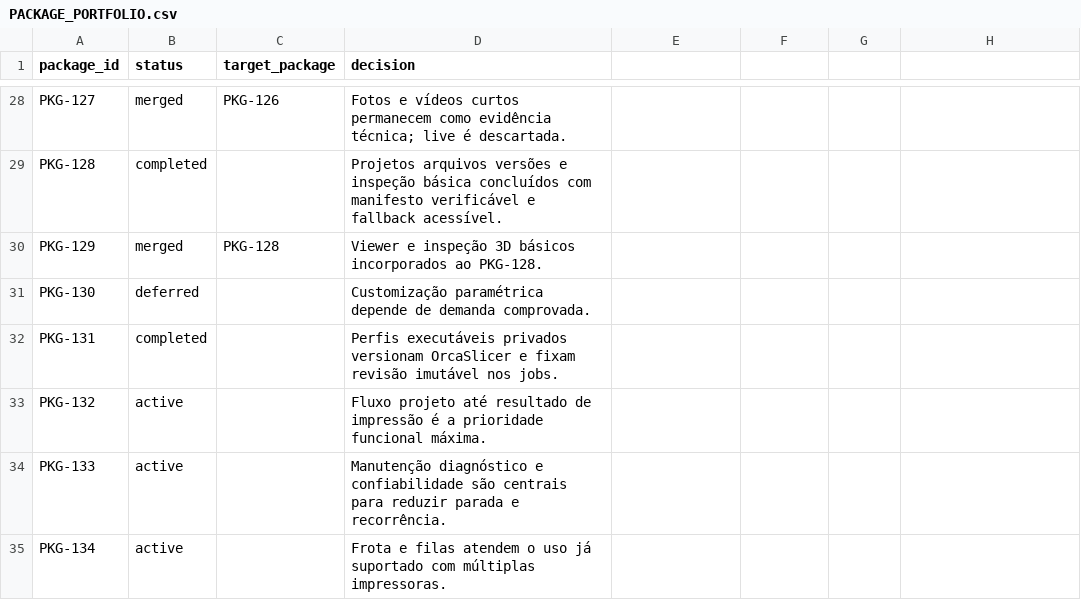
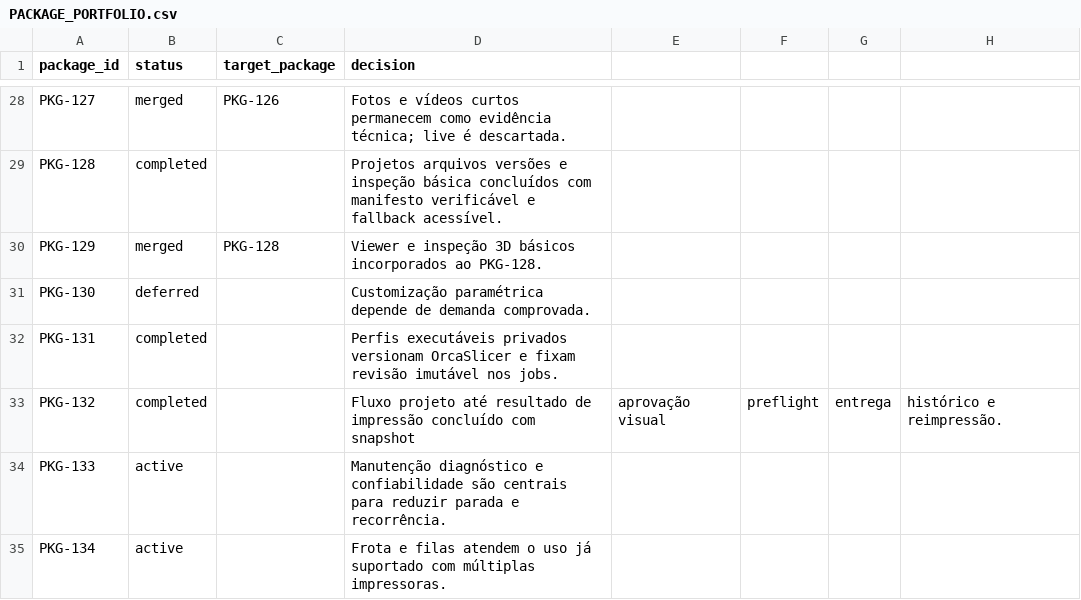
Before and after one commit to mayder/printora, a CSV file: docs/community/PACKAGE_PORTFOLIO.csv, drawn as a sheet; only a part is shown, gaps mark what is left out.

```diff
--- a/docs/community/PACKAGE_PORTFOLIO.csv
+++ b/docs/community/PACKAGE_PORTFOLIO.csv
@@ -32,3 +32,3 @@ PKG-130,deferred,,Customização paramétrica depende de demanda comprovada.
 PKG-131,completed,,Perfis executáveis privados versionam OrcaSlicer e fixam revisão imutável nos jobs.
-PKG-132,active,,Fluxo projeto até resultado de impressão é a prioridade funcional máxima.
+PKG-132,completed,,Fluxo projeto até resultado de impressão concluído com snapshot, aprovação visual, preflight, entrega, histórico e reimpressão.
 PKG-133,active,,Manutenção diagnóstico e confiabilidade são centrais para reduzir parada e recorrência.
```
Also changed, not shown: docs/community/PACKAGE_ARCHITECTURE.csv, 22 other files.
